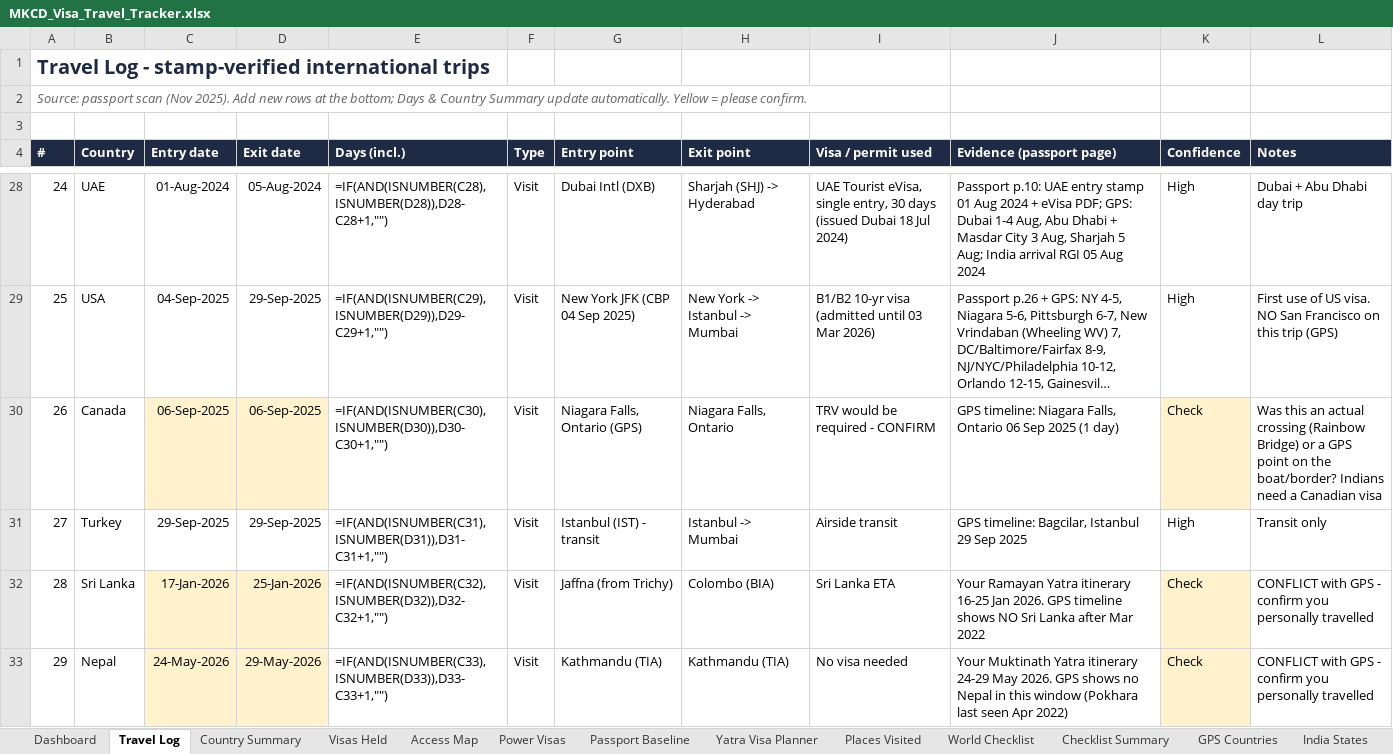
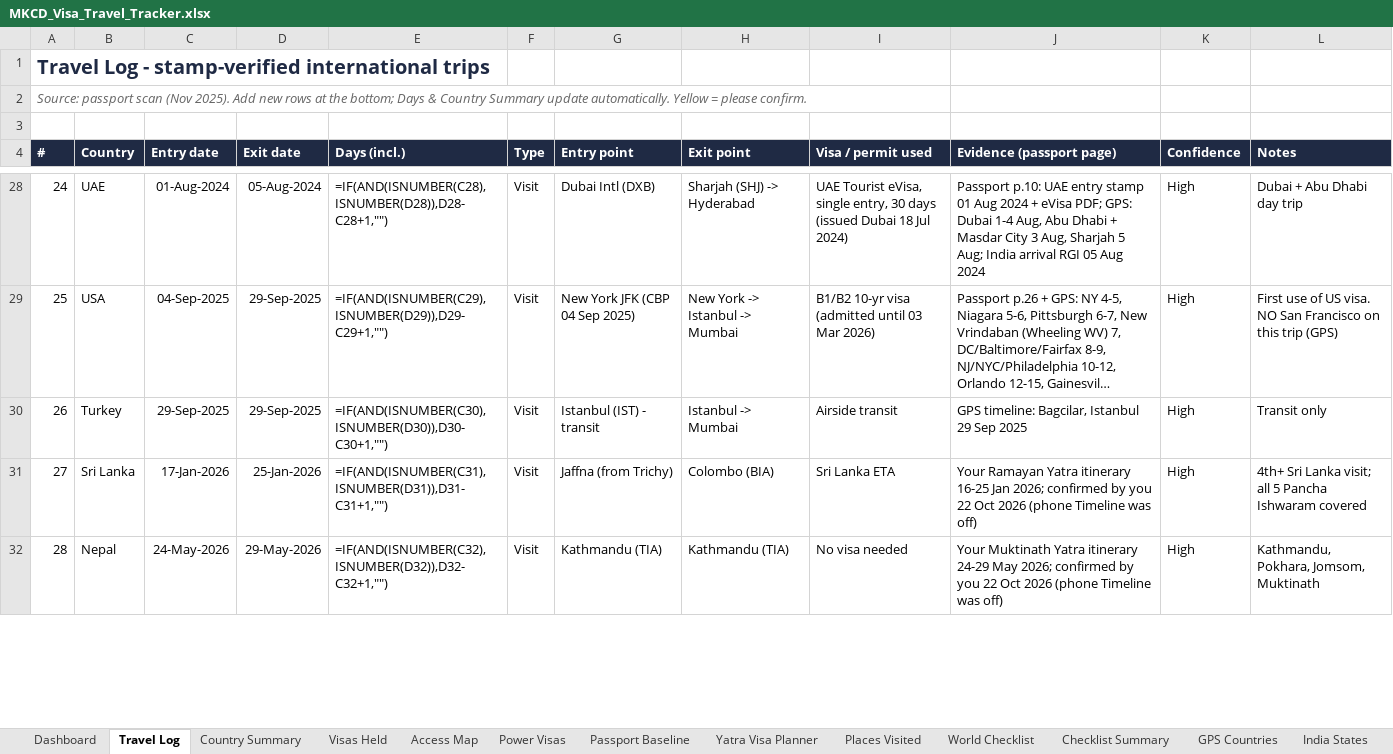
Before and after one commit to mkcdasa/YatraContentSeptember2026, an Excel workbook: docs/visa-travel/MKCD_Visa_Travel_Tracker.xlsx, sheet Travel Log, drawn as a sheet; only a part is shown, gaps mark what is left out; long unchanged cells end in …; values as stored, in another font and other column widths than the file's, no borders; formulas without a stored value are shown as written; removed rows and columns are numbered as before the commit, all else as after; the diff covers the shown part only; the diff names each change by its address in the sheet, - before the commit and + after, or states it on an @@ line.

```diff
--- a/docs/visa-travel/MKCD_Visa_Travel_Tracker.xlsx (sheet Travel Log)
+++ b/docs/visa-travel/MKCD_Visa_Travel_Tracker.xlsx (sheet Travel Log)
-row 30: 26 | Canada | 06-Sep-2025 | 06-Sep-2025 | =IF(AND(ISNUMBER(C30),ISNUMBER(D30)),D30-C30+1,"") | Visit | Niagara Falls, Ontario (GPS) | Niagara Falls, Ontario | TRV would be required - CONFIRM | GPS timeline: Niagara Falls, Ontario 06 Sep 2025 (1 day) | Check | Was this an actual crossing (Rainbow Bridge) or a GPS point on the boat/border? Indians need a Canadian visa
@@ column A (#) renumbered from row 30 down @@
-E30 (Days (incl.)): =IF(AND(ISNUMBER(C31),ISNUMBER(D31)),D31-C31+1,"")
+E30 (Days (incl.)): =IF(AND(ISNUMBER(C30),ISNUMBER(D30)),D30-C30+1,"")
-C31:D32 fill: #FFF2CC
+C31:D32 fill: none
-E31 (Days (incl.)): =IF(AND(ISNUMBER(C32),ISNUMBER(D32)),D32-C32+1,"")
+E31 (Days (incl.)): =IF(AND(ISNUMBER(C31),ISNUMBER(D31)),D31-C31+1,"")
-J31 (Evidence (passport page)): …16-25 Jan 2026. GPS timeline shows NO Sri Lanka after Mar 2022
+J31 (Evidence (passport page)): …16-25 Jan 2026; confirmed by you 22 Oct 2026 (phone Timeline was off)
-K31:K32 (Confidence): Check
+K31:K32 (Confidence): High
-K31:K32 fill: #FFF2CC
+K31:K32 fill: none
-L31 (Notes): CONFLICT with GPS - confirm you personally travelled
+L31 (Notes): 4th+ Sri Lanka visit; all 5 Pancha Ishwaram covered
-E32 (Days (incl.)): =IF(AND(ISNUMBER(C33),ISNUMBER(D33)),D33-C33+1,"")
+E32 (Days (incl.)): =IF(AND(ISNUMBER(C32),ISNUMBER(D32)),D32-C32+1,"")
-J32 (Evidence (passport page)): …24-29 May 2026. GPS shows no Nepal in this window (Pokhara last seen Apr 2022)
+J32 (Evidence (passport page)): …24-29 May 2026; confirmed by you 22 Oct 2026 (phone Timeline was off)
-L32 (Notes): CONFLICT with GPS - confirm you personally travelled
+L32 (Notes): Kathmandu, Pokhara, Jomsom, Muktinath
```
Also changed, not shown: 3 edited cells elsewhere in this sheet, sheet Country Summary, sheet Places Visited, sheet To Confirm, sheet Dashboard, sheet GPS Countries, 2 other files.
